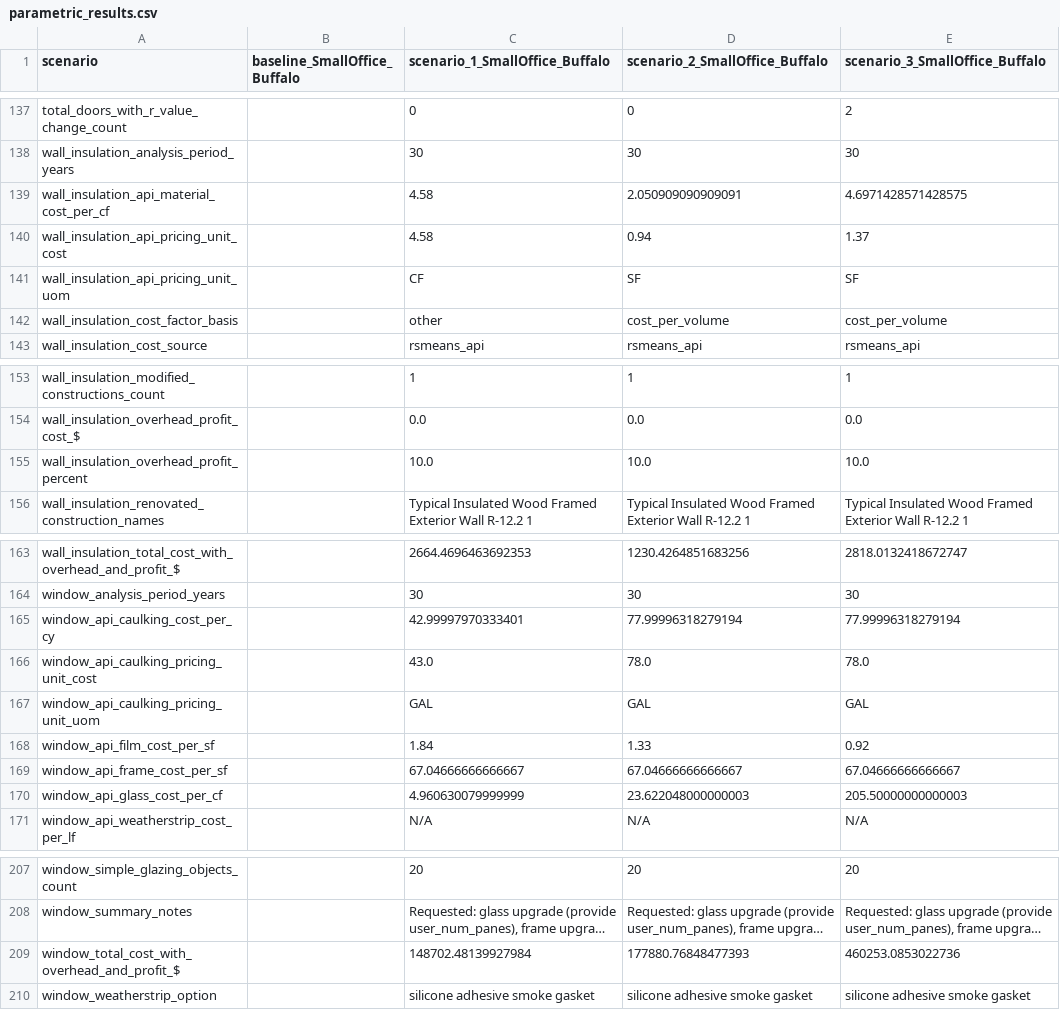
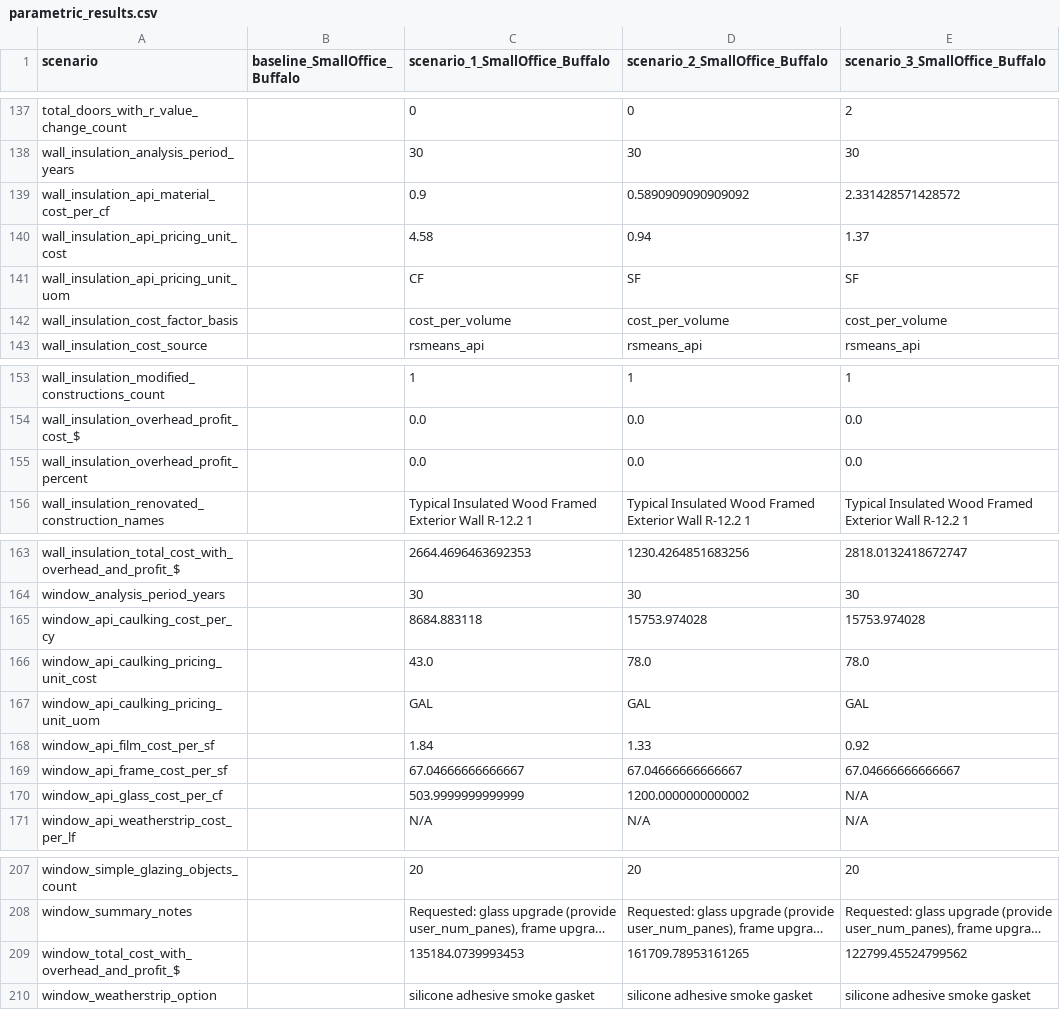
Before and after one commit to NREL/openstudio-ee-gem, a CSV file: lib/parametric_run/simulations/run_test_20_rsmeans_api/parametric_results.csv, drawn as a sheet; only a part is shown, gaps mark what is left out; long unchanged cells end in …; the diff covers the shown part only; the diff names each change by its address in the sheet, - before the commit and + after, or states it on an @@ line.

Commit message:
Fix RSMeans cost rollups: drop double O&P, triple-pane glazing search
Measures (wall, roof, window, door):
- Stop layering an additional overhead_profit_percent markup on RSMeans
  totalOpCost-derived costs (already include O&P). Force
  *_overhead_profit_percent = 0 and total_overhead_profit_cost = 0 when
  cost_source == rsmeans_api; custom-input paths unchanged.

Window enhancement:
- Remove curated triple-pane fallback 084126100020 (window-wall assembly,
  not glazing-only). Add dedicated RSMeans search for glazing-only
  triple-pane cost lines (division 0881*, triple/3-pane in description);
  fail the material lookup cleanly when no match exists rather than
  approximating with a double-pane line.
- Surface helper-side per-material errors via runner.registerWarning.

Wall/Roof RSMeans helper:
- Use effective_unit (e.g. CF) for bare_material_unit_basis instead of
  raw line_uom, so the bare-material rate pairs with the basis used
  downstream.
- Recompute bare-material unit cost from total / effective_quantity to
  match the volume-from-area conversion.

Wall measure:
- Classify volume_direct and unit_cost_basis=CF as cost_per_volume in
  cost_factor_basis (previously fell into other).

Roof RSMeans helper:
- Emit pricing_unit_cost_raw / _effective and pricing_unit_uom_raw /
  _effective on fallback_id matches for parity with primary matches.

Refresh run_test_20_rsmeans_api outputs (CSV, HTML/PDF report, OSMs,
api_logs) using the corrected cost flow.

```diff
--- a/lib/parametric_run/simulations/run_test_20_rsmeans_api/parametric_results.csv
+++ b/lib/parametric_run/simulations/run_test_20_rsmeans_api/parametric_results.csv
-C139 (scenario_1_SmallOffice_Buffalo): 4.58
+C139 (scenario_1_SmallOffice_Buffalo): 0.9
-D139 (scenario_2_SmallOffice_Buffalo): 2.050909090909091
+D139 (scenario_2_SmallOffice_Buffalo): 0.5890909090909092
-E139 (scenario_3_SmallOffice_Buffalo): 4.6971428571428575
+E139 (scenario_3_SmallOffice_Buffalo): 2.331428571428572
-C142 (scenario_1_SmallOffice_Buffalo): other
+C142 (scenario_1_SmallOffice_Buffalo): cost_per_volume
-C155 (scenario_1_SmallOffice_Buffalo): 10.0
+C155 (scenario_1_SmallOffice_Buffalo): 0.0
-D155 (scenario_2_SmallOffice_Buffalo): 10.0
+D155 (scenario_2_SmallOffice_Buffalo): 0.0
-E155 (scenario_3_SmallOffice_Buffalo): 10.0
+E155 (scenario_3_SmallOffice_Buffalo): 0.0
-C165 (scenario_1_SmallOffice_Buffalo): 42.99997970333401
+C165 (scenario_1_SmallOffice_Buffalo): 8684.883118
-D165 (scenario_2_SmallOffice_Buffalo): 77.99996318279194
+D165 (scenario_2_SmallOffice_Buffalo): 15753.974028
-E165 (scenario_3_SmallOffice_Buffalo): 77.99996318279194
+E165 (scenario_3_SmallOffice_Buffalo): 15753.974028
-C170 (scenario_1_SmallOffice_Buffalo): 4.960630079999999
+C170 (scenario_1_SmallOffice_Buffalo): 503.9999999999999
-D170 (scenario_2_SmallOffice_Buffalo): 23.622048000000003
+D170 (scenario_2_SmallOffice_Buffalo): 1200.0000000000002
-E170 (scenario_3_SmallOffice_Buffalo): 205.50000000000003
+E170 (scenario_3_SmallOffice_Buffalo): N/A
-C209 (scenario_1_SmallOffice_Buffalo): 148702.48139927984
+C209 (scenario_1_SmallOffice_Buffalo): 135184.0739993453
-D209 (scenario_2_SmallOffice_Buffalo): 177880.76848477393
+D209 (scenario_2_SmallOffice_Buffalo): 161709.78953161265
-E209 (scenario_3_SmallOffice_Buffalo): 460253.0853022736
+E209 (scenario_3_SmallOffice_Buffalo): 122799.45524799562
```
Also changed, not shown: 27 edited cells elsewhere in this file, 37 other files.
